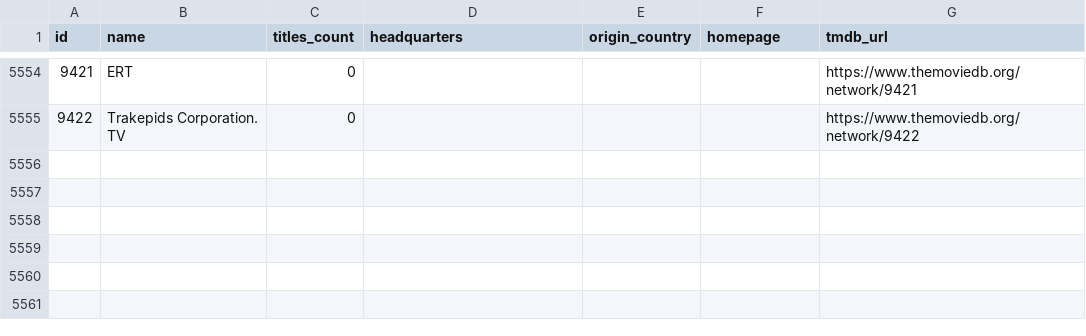
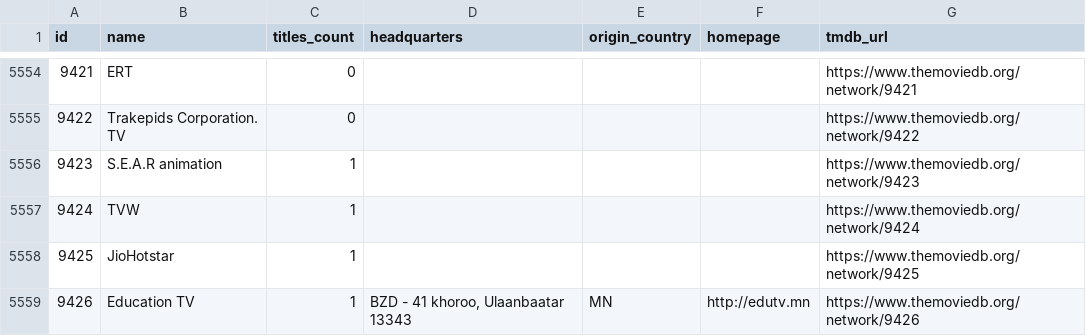
Before and after one commit to davecollections/tmdb-id-lookup, a CSV file: data/tv-networks.csv, drawn as a sheet; only a part is shown, gaps mark what is left out; the diff names each change by its address in the sheet, - before the commit and + after, or states it on an @@ line.

```diff
--- a/data/tv-networks.csv
+++ b/data/tv-networks.csv
+row 5556: 9423 | S.E.A.R animation | 1 |  |  |  | https://www.themoviedb.org/network/9423
+row 5557: 9424 | TVW | 1 |  |  |  | https://www.themoviedb.org/network/9424
+row 5558: 9425 | JioHotstar | 1 |  |  |  | https://www.themoviedb.org/network/9425
+row 5559: 9426 | Education TV | 1 | BZD - 41 khoroo, Ulaanbaatar 13343 | MN | http://edutv.mn | https://www.themoviedb.org/network/9426
```
Also changed, not shown: 3 other files.
